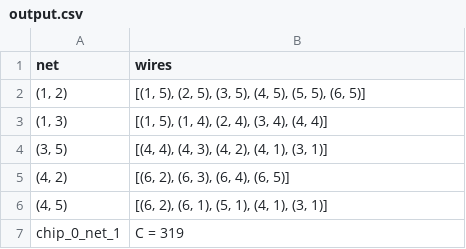
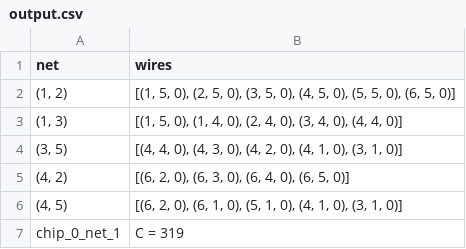
Before and after one commit to JTimmr/Chiptuners, a CSV file: output/output.csv, drawn as a sheet.

```diff
--- a/output/output.csv
+++ b/output/output.csv
@@ -1,7 +1,7 @@
 net,wires
-"(1, 2)","[(1, 5), (2, 5), (3, 5), (4, 5), (5, 5), (6, 5)]"
-"(1, 3)","[(1, 5), (1, 4), (2, 4), (3, 4), (4, 4)]"
-"(3, 5)","[(4, 4), (4, 3), (4, 2), (4, 1), (3, 1)]"
-"(4, 2)","[(6, 2), (6, 3), (6, 4), (6, 5)]"
-"(4, 5)","[(6, 2), (6, 1), (5, 1), (4, 1), (3, 1)]"
+"(1, 2)","[(1, 5, 0), (2, 5, 0), (3, 5, 0), (4, 5, 0), (5, 5, 0), (6, 5, 0)]"
+"(1, 3)","[(1, 5, 0), (1, 4, 0), (2, 4, 0), (3, 4, 0), (4, 4, 0)]"
+"(3, 5)","[(4, 4, 0), (4, 3, 0), (4, 2, 0), (4, 1, 0), (3, 1, 0)]"
+"(4, 2)","[(6, 2, 0), (6, 3, 0), (6, 4, 0), (6, 5, 0)]"
+"(4, 5)","[(6, 2, 0), (6, 1, 0), (5, 1, 0), (4, 1, 0), (3, 1, 0)]"
 chip_0_net_1,C = 319
```
Also changed, not shown: 9 other files.
